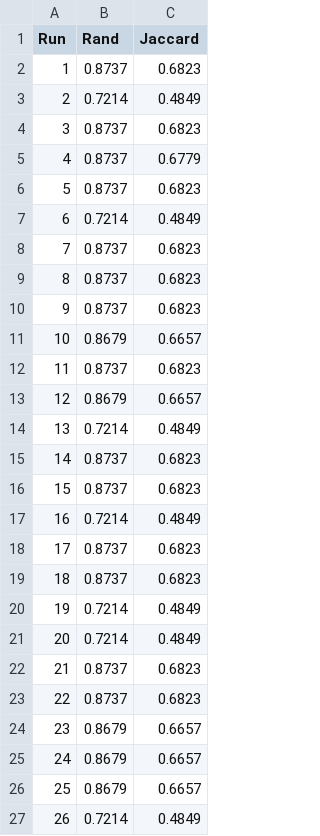
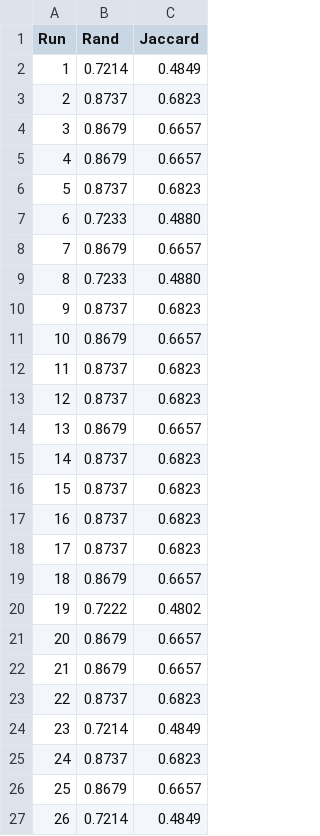
Before and after one commit to aidencary/Data-Clustering, a CSV file: output_phase5/results_iris_bezdek.csv, drawn as a sheet; only a part is shown; the diff covers the shown part only.

```diff
--- a/output_phase5/results_iris_bezdek.csv
+++ b/output_phase5/results_iris_bezdek.csv
@@ -1,10 +1,10 @@
 Run,Rand,Jaccard
-1,0.8737,0.6823
-2,0.7214,0.4849
-3,0.8737,0.6823
-4,0.8737,0.6779
+1,0.7214,0.4849
+2,0.8737,0.6823
+3,0.8679,0.6657
+4,0.8679,0.6657
 5,0.8737,0.6823
-6,0.7214,0.4849
-7,0.8737,0.6823
-8,0.8737,0.6823
+6,0.7233,0.4880
+7,0.8679,0.6657
+8,0.7233,0.4880
 9,0.8737,0.6823
@@ -12,15 +12,15 @@ Run,Rand,Jaccard
 11,0.8737,0.6823
-12,0.8679,0.6657
-13,0.7214,0.4849
+12,0.8737,0.6823
+13,0.8679,0.6657
 14,0.8737,0.6823
 15,0.8737,0.6823
-16,0.7214,0.4849
+16,0.8737,0.6823
 17,0.8737,0.6823
-18,0.8737,0.6823
-19,0.7214,0.4849
-20,0.7214,0.4849
-21,0.8737,0.6823
+18,0.8679,0.6657
+19,0.7222,0.4802
+20,0.8679,0.6657
+21,0.8679,0.6657
 22,0.8737,0.6823
-23,0.8679,0.6657
-24,0.8679,0.6657
+23,0.7214,0.4849
+24,0.8737,0.6823
 25,0.8679,0.6657
```
Also changed, not shown: 104 edited cells elsewhere in this file, output_phase5/results_ecoli.csv, output_phase5/results_ionosphere.csv, 9 other files.
